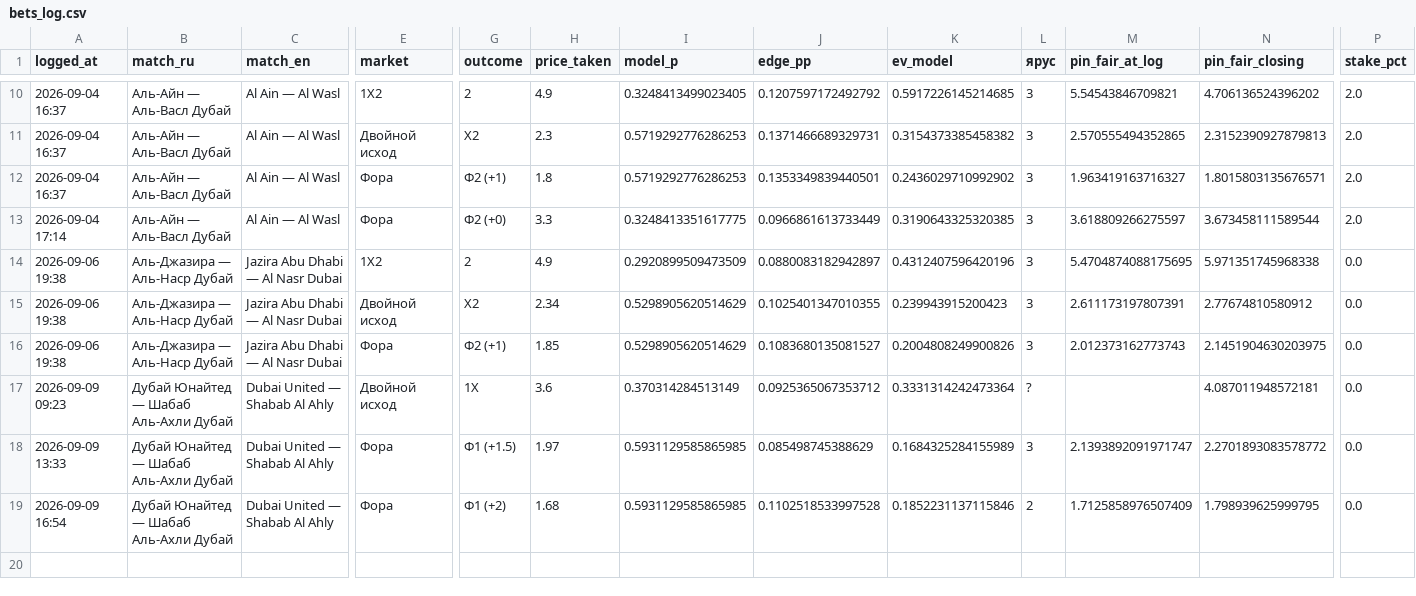
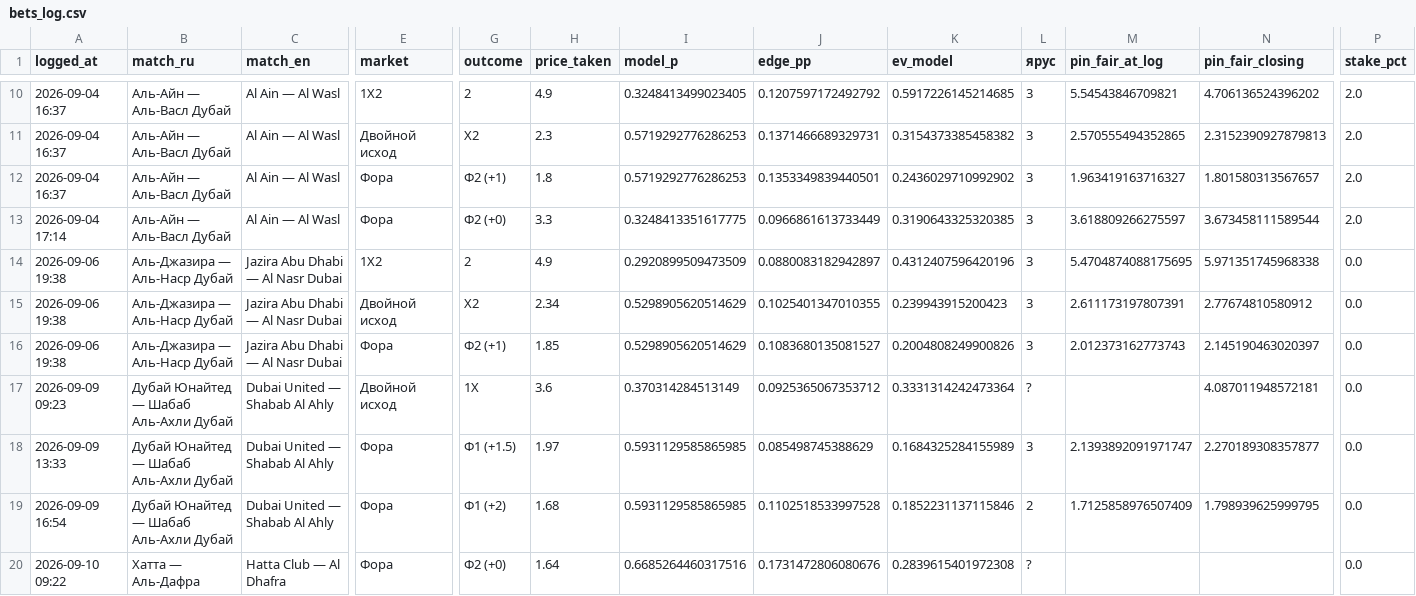
Before and after one commit to keereell/uae-bets, a CSV file: data/bets_log.csv, drawn as a sheet; only a part is shown, gaps mark what is left out; rows hold the shown columns only; the diff names each change by its address in the sheet, - before the commit and + after, or states it on an @@ line.

```diff
--- a/data/bets_log.csv
+++ b/data/bets_log.csv
-N12 (pin_fair_closing): 1.8015803135676571
+N12 (pin_fair_closing): 1.801580313567657
-N16 (pin_fair_closing): 2.1451904630203975
+N16 (pin_fair_closing): 2.145190463020397
-N18 (pin_fair_closing): 2.2701893083578772
+N18 (pin_fair_closing): 2.270189308357877
+row 20: 2026-09-10 09:22 | Хатта — Аль-Дафра | Hatta Club — Al Dhafra | Фора | Ф2 (+0) | 1.64 | 0.6685264460317516 | 0.1731472806080676 | 0.2839615401972308 | ? |  |  | 0.0
```
Also changed, not shown: data/matches.csv, 1 other file.
